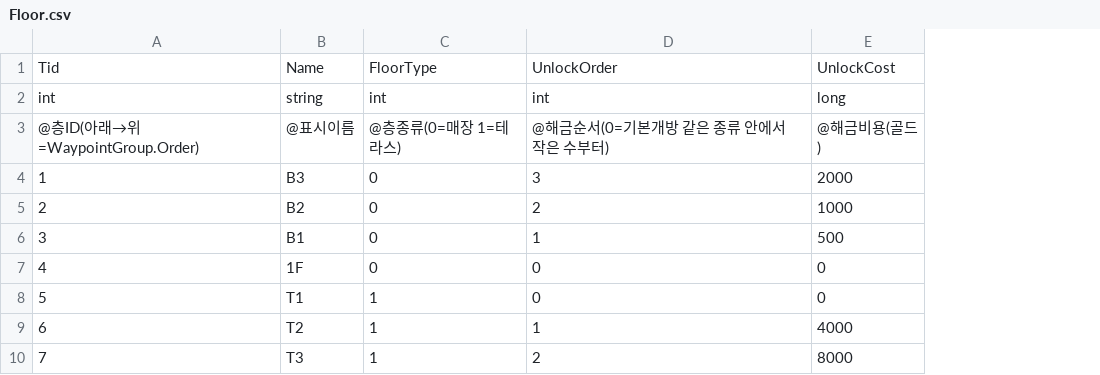
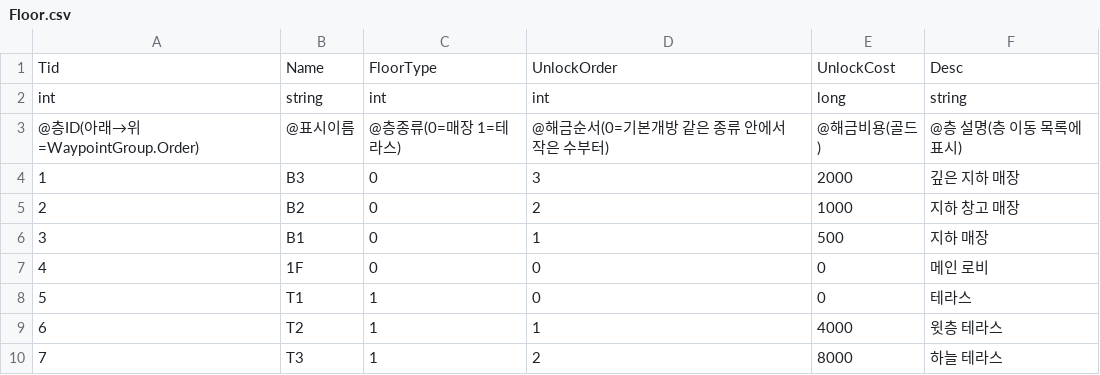
Before and after one commit to jungjinyeong/PatForestCafe_Project, a CSV file: Client_File/projectP/Assets/CSV/Floor.csv, drawn as a sheet; the diff names each change by its address in the sheet, - before the commit and + after, or states it on an @@ line.

```diff
--- a/Client_File/projectP/Assets/CSV/Floor.csv
+++ b/Client_File/projectP/Assets/CSV/Floor.csv
+column F, rows 1-10: Desc | string | @층 설명(층 이동 목록에 표시) | 깊은 지하 매장 | 지하 창고 매장 | 지하 매장 | 메인 로비 | 테라스 | 윗층 테라스 | 하늘 테라스
```
Also changed, not shown: 55 other files.
